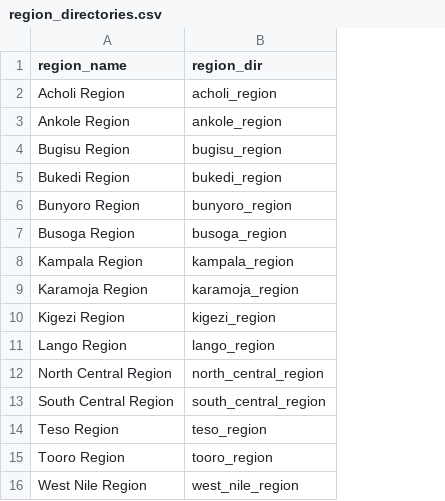
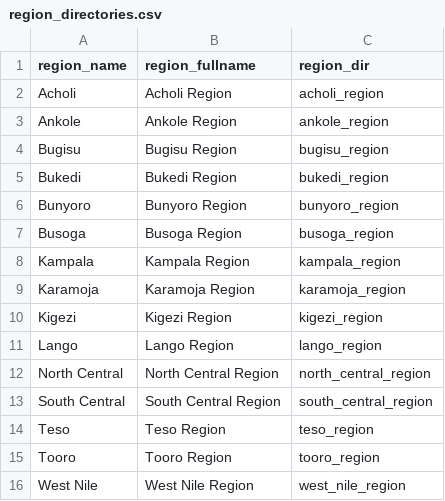
Before and after one commit to dd-harp/ramp.uganda, a CSV file: data-raw/region_directories.csv, drawn as a sheet; addresses are those after the commit; the diff names each change by its address in the sheet, - before the commit and + after, or states it on an @@ line.

Commit message:
IRS Baselines
Region

```diff
--- a/data-raw/region_directories.csv
+++ b/data-raw/region_directories.csv
+column A (region_name), rows 2-16: Acholi | Ankole | Bugisu | Bukedi | Bunyoro | Busoga | Kampala | Karamoja | Kigezi | Lango | North Central | South Central | Teso | Tooro | West Nile
-B1: region_name
+B1: region_fullname
```
Also changed, not shown: 20 other files.
